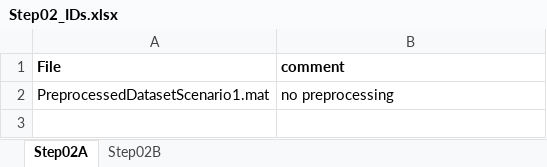
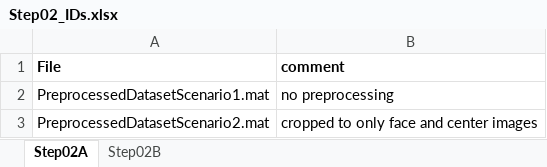
Before and after one commit to clum/MatlabAIML, an Excel workbook: Applications/YaleFaces/Step02_PreprocessDataset/Step02_IDs.xlsx, sheet Step02A, drawn as a sheet; values as stored, in another font and other column widths than the file's, no borders; the diff names each change by its address in the sheet, - before the commit and + after, or states it on an @@ line.

```diff
--- a/Applications/YaleFaces/Step02_PreprocessDataset/Step02_IDs.xlsx (sheet Step02A)
+++ b/Applications/YaleFaces/Step02_PreprocessDataset/Step02_IDs.xlsx (sheet Step02A)
+row 3: PreprocessedDatasetScenario2.mat | cropped to only face and center images
```
Also changed, not shown: sheet Step02B, Applications/YaleFaces/Step03_PrincipalComponentAnalysis/Step03_IDs.xlsx, 7 other files.
